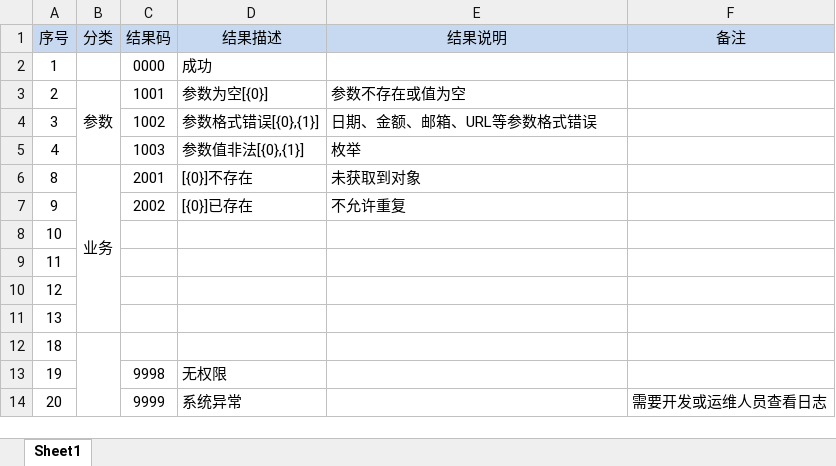
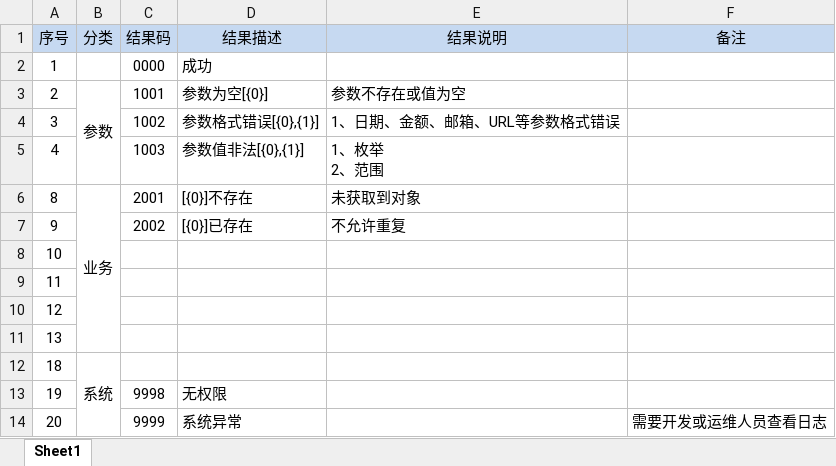
Before and after one commit to zerowzj/000_demo-web, an Excel workbook: doc/结果码.xlsx, sheet Sheet1, drawn as a sheet; values as stored, in another font and other column widths than the file's, no borders; ↵ is a line break in a cell; the diff names each change by its address in the sheet, - before the commit and + after, or states it on an @@ line.

```diff
--- a/doc/结果码.xlsx (sheet Sheet1)
+++ b/doc/结果码.xlsx (sheet Sheet1)
-E4 (结果说明): 日期、金额、邮箱、URL等参数格式错误
+E4 (结果说明): 1、日期、金额、邮箱、URL等参数格式错误
-E5 (结果说明): 枚举
+E5 (结果说明): 1、枚举 ↵ 2、范围
-B12 (分类): (empty)
+B12 (分类): 系统
```
Also changed, not shown: 7 other files.
